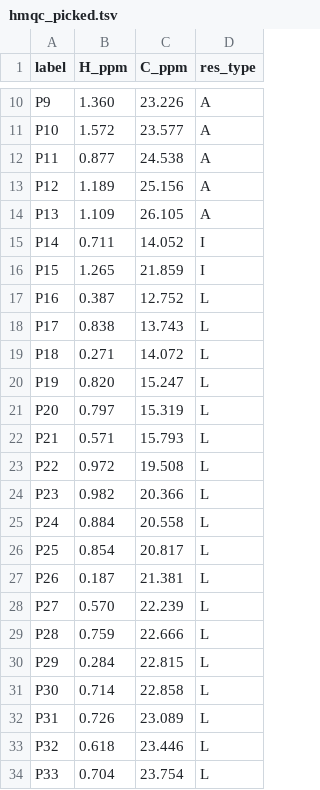
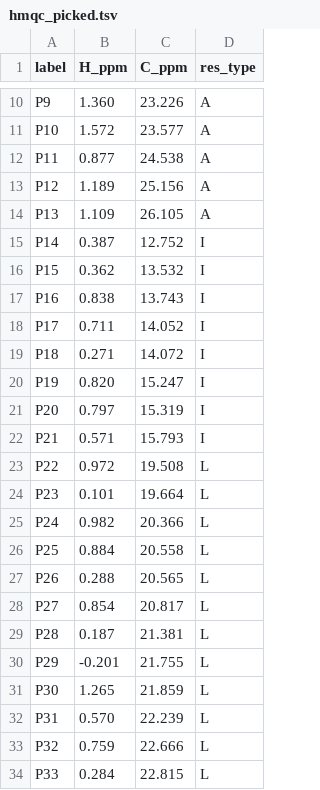
Before and after one commit to deepnmr/magicmaus, a TSV file: examples/TNFa/hmqc_picked.tsv, drawn as a sheet; only a part is shown, gaps mark what is left out; the diff covers the shown part only.

```diff
--- a/examples/TNFa/hmqc_picked.tsv
+++ b/examples/TNFa/hmqc_picked.tsv
@@ -14,21 +14,21 @@ P12	1.189	25.156	A
 P13	1.109	26.105	A
-P14	0.711	14.052	I
-P15	1.265	21.859	I
-P16	0.387	12.752	L
-P17	0.838	13.743	L
-P18	0.271	14.072	L
-P19	0.820	15.247	L
-P20	0.797	15.319	L
-P21	0.571	15.793	L
+P14	0.387	12.752	I
+P15	0.362	13.532	I
+P16	0.838	13.743	I
+P17	0.711	14.052	I
+P18	0.271	14.072	I
+P19	0.820	15.247	I
+P20	0.797	15.319	I
+P21	0.571	15.793	I
 P22	0.972	19.508	L
-P23	0.982	20.366	L
-P24	0.884	20.558	L
-P25	0.854	20.817	L
-P26	0.187	21.381	L
-P27	0.570	22.239	L
-P28	0.759	22.666	L
-P29	0.284	22.815	L
-P30	0.714	22.858	L
-P31	0.726	23.089	L
-P32	0.618	23.446	L
-P33	0.704	23.754	L
+P23	0.101	19.664	L
+P24	0.982	20.366	L
+P25	0.884	20.558	L
+P26	0.288	20.565	L
+P27	0.854	20.817	L
+P28	0.187	21.381	L
+P29	-0.201	21.755	L
+P30	1.265	21.859	L
+P31	0.570	22.239	L
+P32	0.759	22.666	L
+P33	0.284	22.815	L
```
Also changed, not shown: 6 added rows and 92 edited cells elsewhere in this file, 2 other files.
